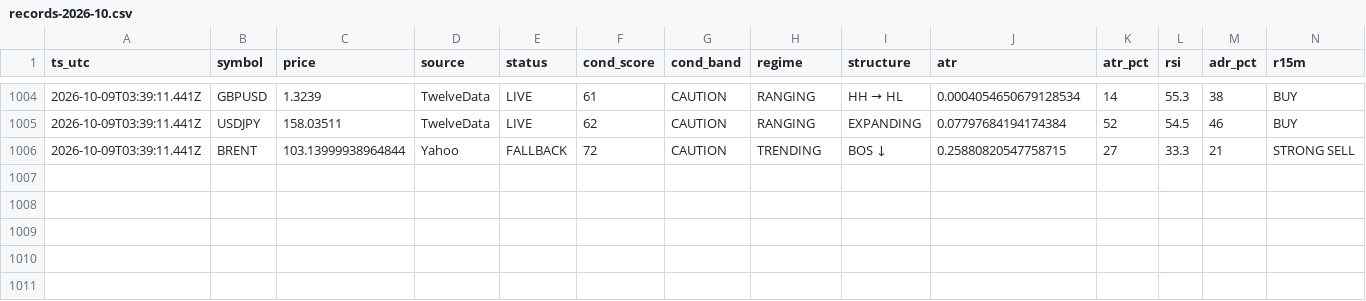
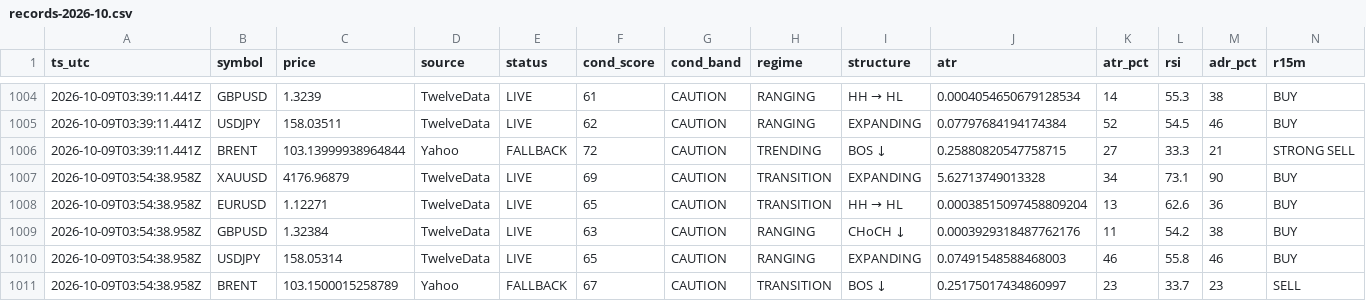
Before and after one commit to hamedezzati1362/TradingOS, a CSV file: records-2026-10.csv, drawn as a sheet; only a part is shown, gaps mark what is left out; rows hold the shown columns only; the diff names each change by its address in the sheet, - before the commit and + after, or states it on an @@ line.

Commit message:
history 2026-10-09T03:54:39Z

```diff
--- a/records-2026-10.csv
+++ b/records-2026-10.csv
+row 1007: 2026-10-09T03:54:38.958Z | XAUUSD | 4176.96879 | TwelveData | LIVE | 69 | CAUTION | TRANSITION | EXPANDING | 5.62713749013328 | 34 | 73.1 | 90 | BUY
+row 1008: 2026-10-09T03:54:38.958Z | EURUSD | 1.12271 | TwelveData | LIVE | 65 | CAUTION | TRANSITION | HH → HL | 0.00038515097458809204 | 13 | 62.6 | 36 | BUY
+row 1009: 2026-10-09T03:54:38.958Z | GBPUSD | 1.32384 | TwelveData | LIVE | 63 | CAUTION | RANGING | CHoCH ↓ | 0.0003929318487762176 | 11 | 54.2 | 38 | BUY
+row 1010: 2026-10-09T03:54:38.958Z | USDJPY | 158.05314 | TwelveData | LIVE | 65 | CAUTION | RANGING | EXPANDING | 0.07491548588468003 | 46 | 55.8 | 46 | BUY
+row 1011: 2026-10-09T03:54:38.958Z | BRENT | 103.1500015258789 | Yahoo | FALLBACK | 67 | CAUTION | TRANSITION | BOS ↓ | 0.25175017434860997 | 23 | 33.7 | 23 | SELL
```
